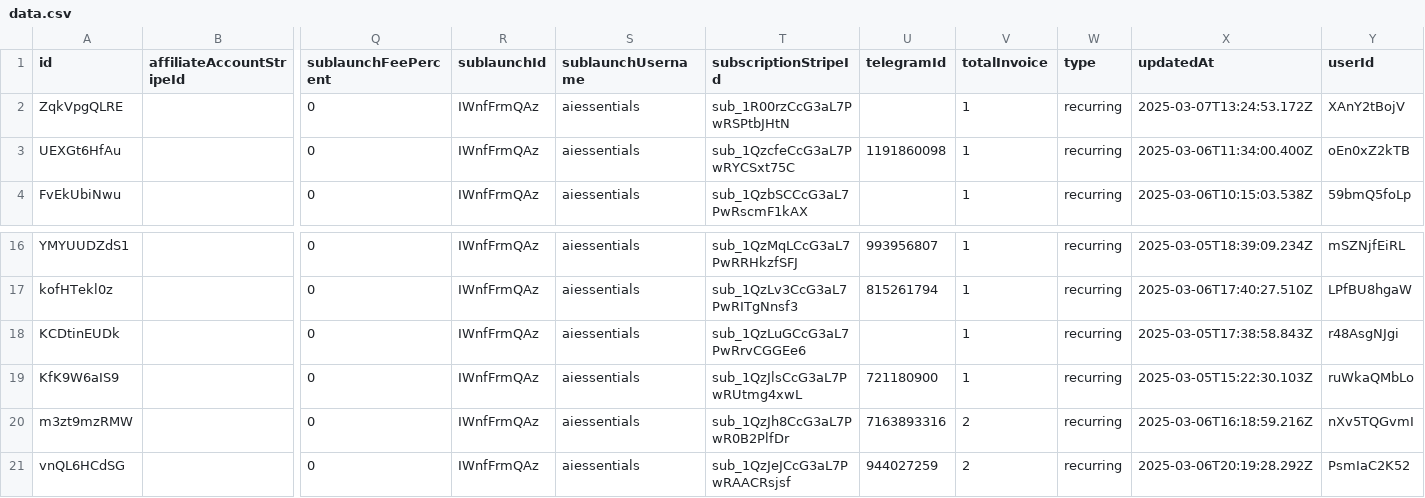
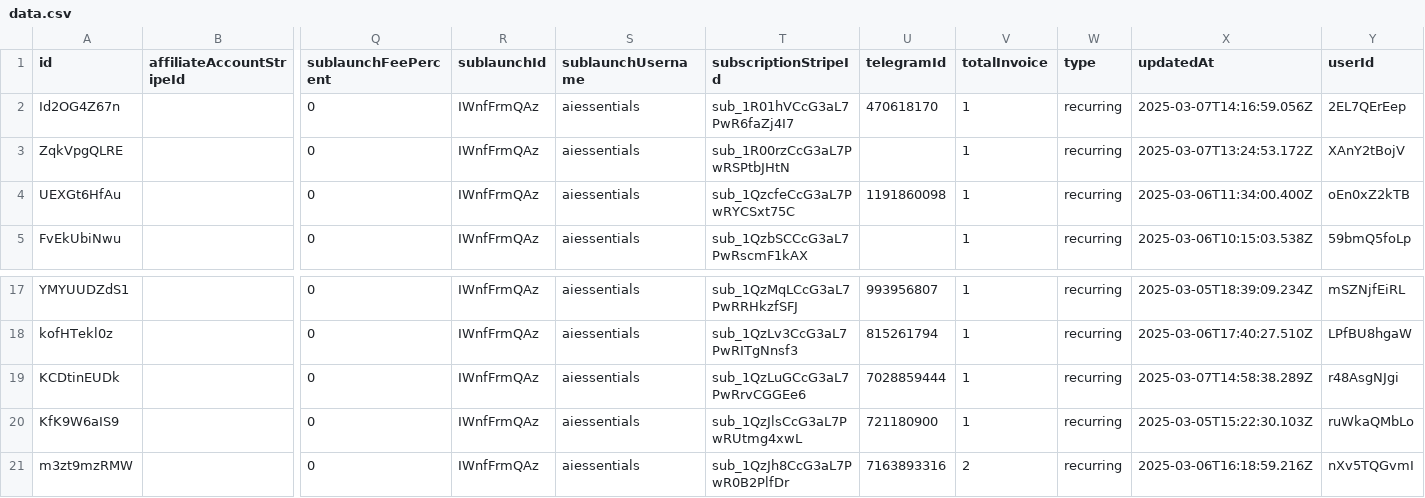
Before and after one commit to LaCouette/dataSB, a CSV file: data.csv, drawn as a sheet; only a part is shown, gaps mark what is left out; the shorter side is filled out with more unchanged rows; addresses are those after the commit; rows hold the shown columns only; the diff names each change by its address in the sheet, - before the commit and + after, or states it on an @@ line.

Commit message:
"Updated data file"

```diff
--- a/data.csv
+++ b/data.csv
+row 2: Id2OG4Z67n |  | 0 | IWnfFrmQAz | aiessentials | sub_1R01hVCcG3aL7PwR6faZj4I7 | 470618170 | 1 | recurring | 2025-03-07T14:16:59.056Z | 2EL7QErEep
-U19 (telegramId): (empty)
+U19 (telegramId): 7028859444
-X19 (updatedAt): 2025-03-05T17:38:58.843Z
+X19 (updatedAt): 2025-03-07T14:58:38.289Z
```
